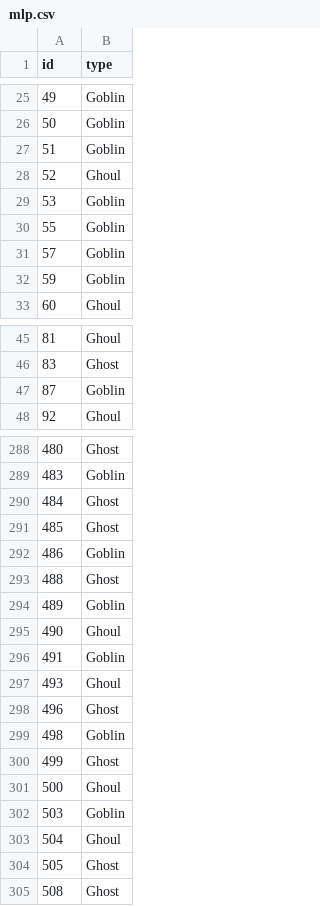
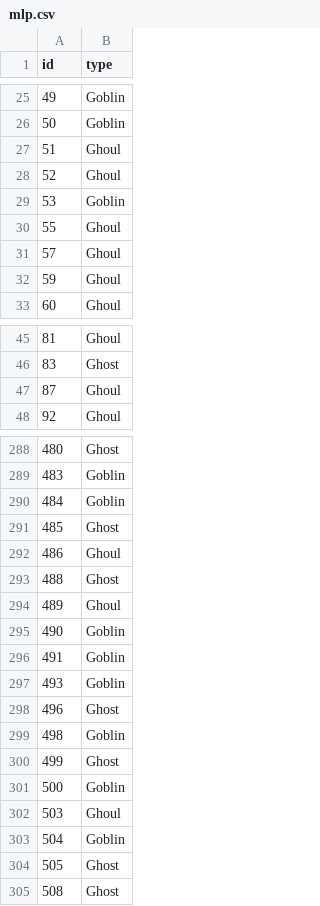
Before and after one commit to Leviathan314159/GhostsGhoulsGoblins, a CSV file: mlp.csv, drawn as a sheet; only a part is shown, gaps mark what is left out; the diff covers the shown part only.

```diff
--- a/mlp.csv
+++ b/mlp.csv
@@ -26,8 +26,8 @@ id,type
 50,Goblin
-51,Goblin
+51,Ghoul
 52,Ghoul
 53,Goblin
-55,Goblin
-57,Goblin
-59,Goblin
+55,Ghoul
+57,Ghoul
+59,Ghoul
 60,Ghoul
@@ -46,3 +46,3 @@ id,type
 83,Ghost
-87,Goblin
+87,Ghoul
 92,Ghoul
@@ -289,10 +289,10 @@ id,type
 483,Goblin
-484,Ghost
+484,Goblin
 485,Ghost
-486,Goblin
+486,Ghoul
 488,Ghost
-489,Goblin
-490,Ghoul
+489,Ghoul
+490,Goblin
 491,Goblin
-493,Ghoul
+493,Goblin
 496,Ghost
@@ -300,5 +300,5 @@ id,type
 499,Ghost
-500,Ghoul
-503,Goblin
-504,Ghoul
+500,Goblin
+503,Ghoul
+504,Goblin
 505,Ghost
```
Also changed, not shown: 80 edited cells elsewhere in this file, 1 other file.
